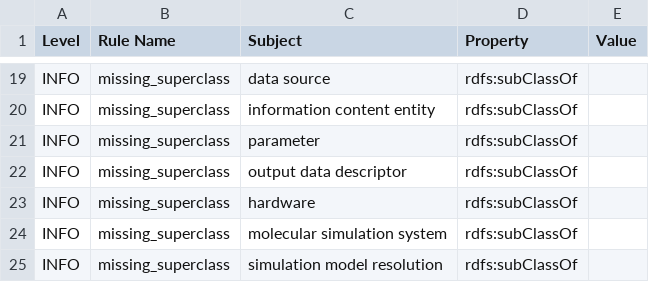
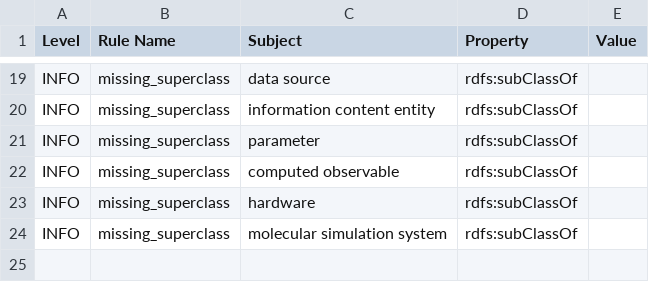
Before and after one commit to CPCLab/molsim-ontology, a TSV file: src/ontology/reports/molsim-edit.owl-obo-report.tsv, drawn as a sheet; only a part is shown, gaps mark what is left out.

```diff
--- a/src/ontology/reports/molsim-edit.owl-obo-report.tsv
+++ b/src/ontology/reports/molsim-edit.owl-obo-report.tsv
@@ -21,5 +21,4 @@ INFO	missing_superclass	information content entity	rdfs:subClassOf
 INFO	missing_superclass	parameter	rdfs:subClassOf	
-INFO	missing_superclass	output data descriptor	rdfs:subClassOf	
+INFO	missing_superclass	computed observable	rdfs:subClassOf	
 INFO	missing_superclass	hardware	rdfs:subClassOf	
 INFO	missing_superclass	molecular simulation system	rdfs:subClassOf	
-INFO	missing_superclass	simulation model resolution	rdfs:subClassOf	
```
Also changed, not shown: src/ontology/reports/edges.tsv, src/ontology/reports/synonyms.tsv, 19 other files.
